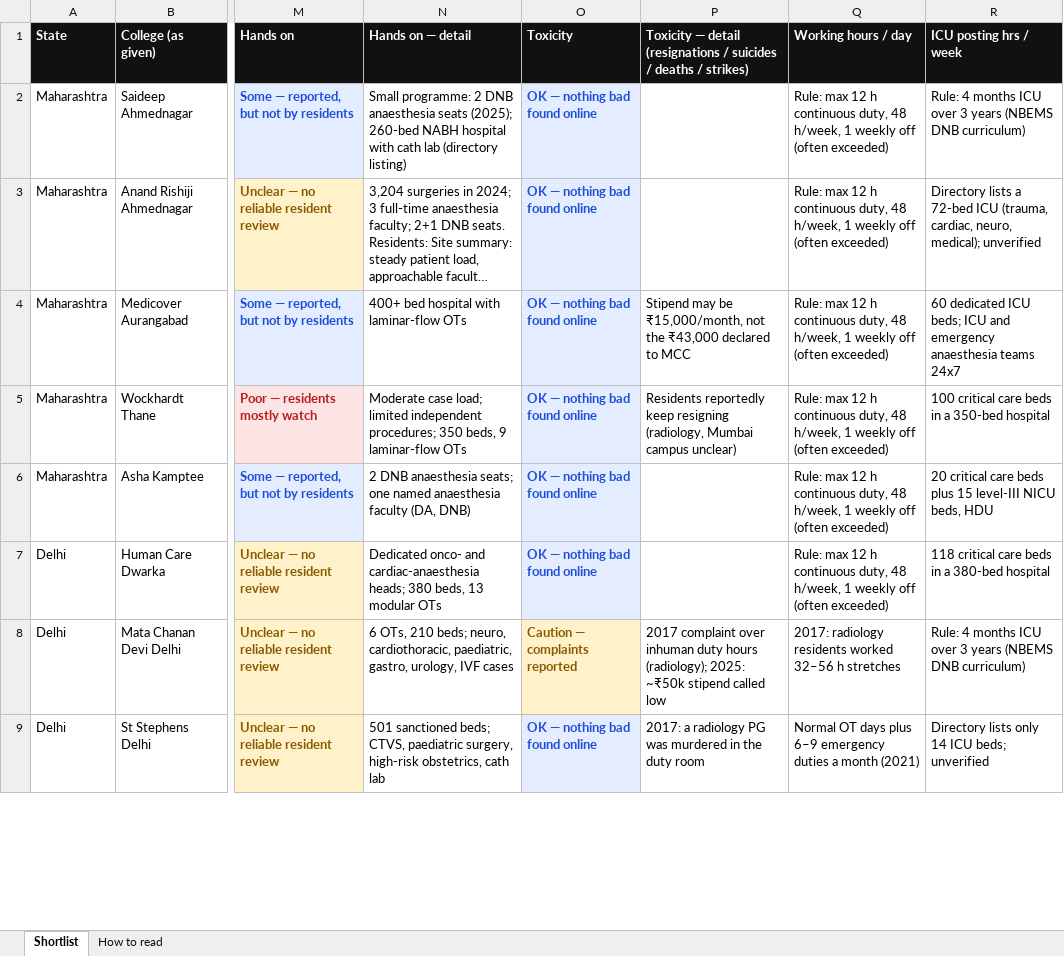
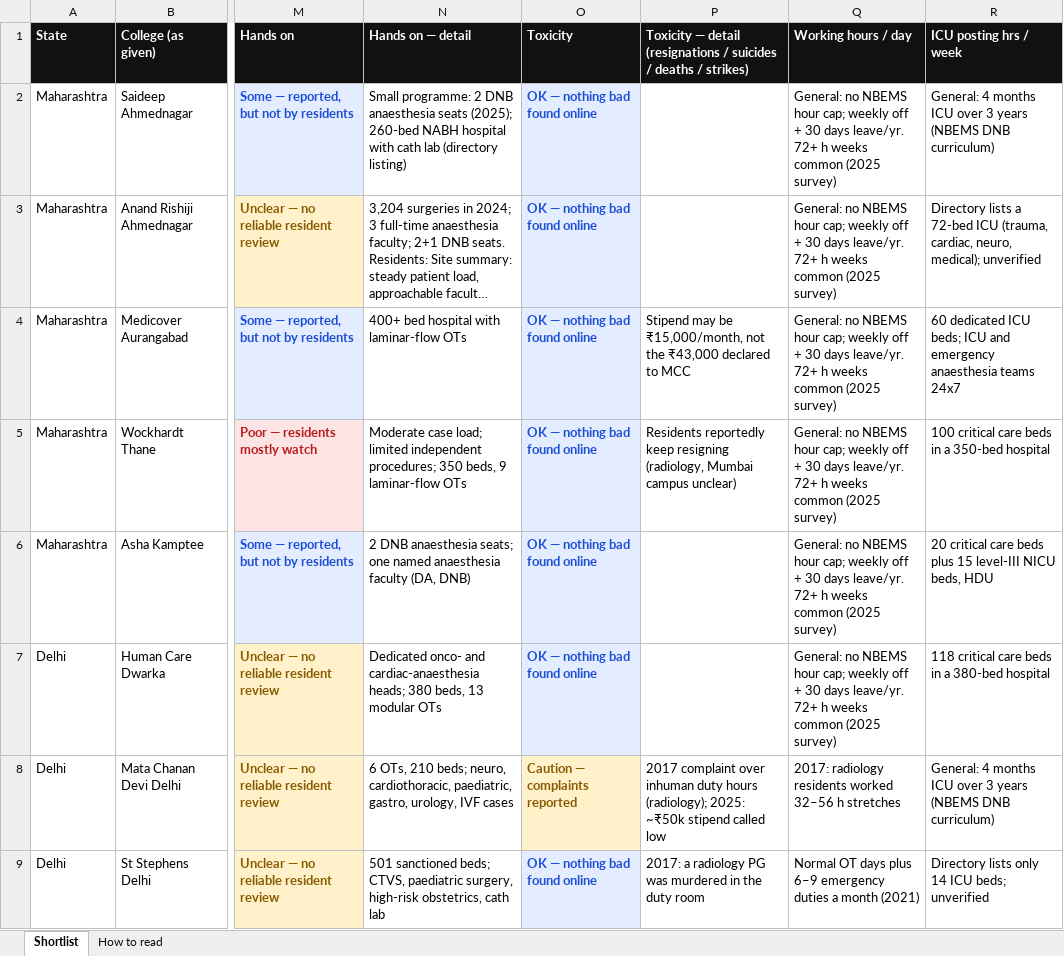
Before and after one commit to pankajrajput0312/neetpg-planner, an Excel workbook: public/NEETPG_Anaesthesia_Shortlist_Sheet.xlsx, sheet Shortlist, drawn as a sheet; only a part is shown, gaps mark what is left out; long unchanged cells end in …; values as stored, in another font and other column widths than the file's, no borders; the diff covers the shown part only; the diff names each change by its address in the sheet, - before the commit and + after, or states it on an @@ line.

```diff
--- a/public/NEETPG_Anaesthesia_Shortlist_Sheet.xlsx (sheet Shortlist)
+++ b/public/NEETPG_Anaesthesia_Shortlist_Sheet.xlsx (sheet Shortlist)
-Q2:Q7 (Working hours / day): Rule: max 12 h continuous duty, 48 h/week, 1 weekly off (often exceeded)
+Q2:Q7 (Working hours / day): General: no NBEMS hour cap; weekly off + 30 days leave/yr. 72+ h weeks common (2025 survey)
-R2 (ICU posting hrs / week): Rule: 4 months…
+R2 (ICU posting hrs / week): General: 4 months…
-R8 (ICU posting hrs / week): Rule: 4 months…
+R8 (ICU posting hrs / week): General: 4 months…
```
Also changed, not shown: 71 edited cells elsewhere in this sheet, 3 other files.
